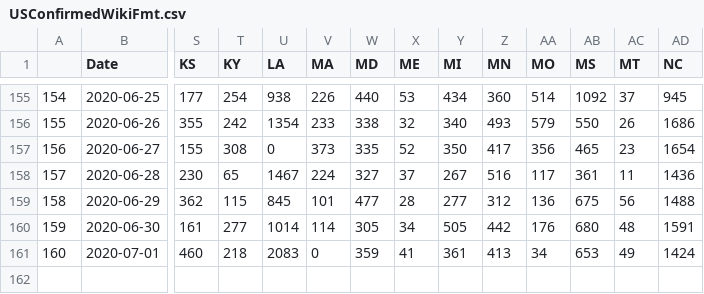
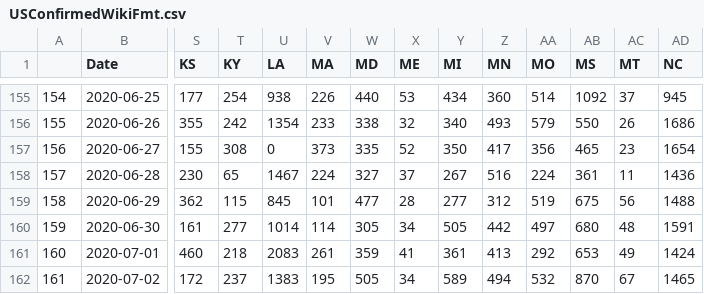
Before and after one commit to unstuck-pol-dev/COVID-19, a CSV file: csse_covid_19_data/csse_covid_19_time_series/USConfirmedWikiFmt.csv, drawn as a sheet; only a part is shown, gaps mark what is left out; rows hold the shown columns only; the diff names each change by its address in the sheet, - before the commit and + after, or states it on an @@ line.

Commit message:
Convert to wiki format 2020-07-03

```diff
--- a/csse_covid_19_data/csse_covid_19_time_series/USConfirmedWikiFmt.csv
+++ b/csse_covid_19_data/csse_covid_19_time_series/USConfirmedWikiFmt.csv
-AA158 (MO): 117
+AA158 (MO): 224
-AA159 (MO): 136
+AA159 (MO): 519
-AA160 (MO): 176
+AA160 (MO): 497
-V161 (MA): 0
+V161 (MA): 261
-AA161 (MO): 34
+AA161 (MO): 292
+row 162: 161 | 2020-07-02 | 172 | 237 | 1383 | 195 | 505 | 34 | 589 | 494 | 532 | 870 | 67 | 1465
```
